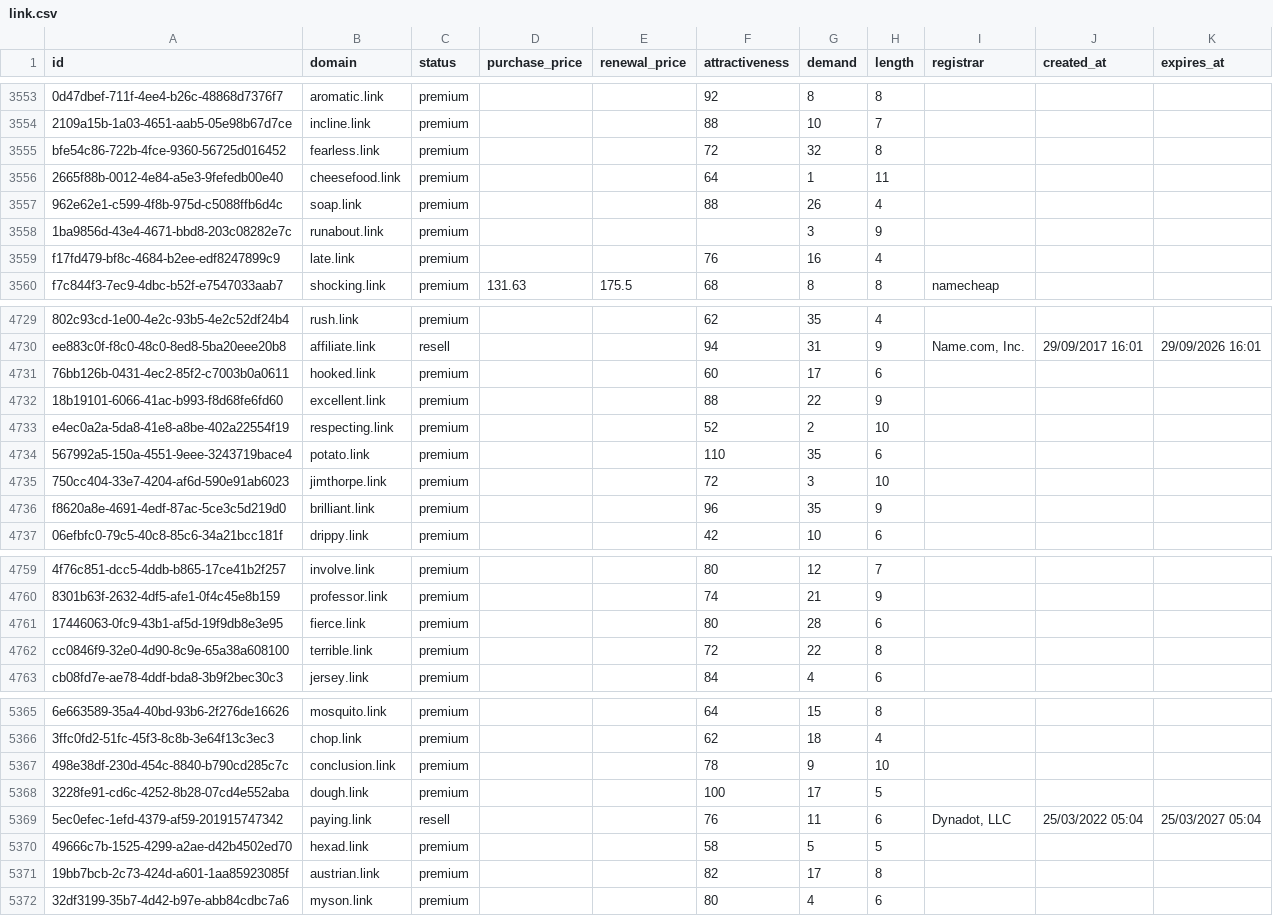
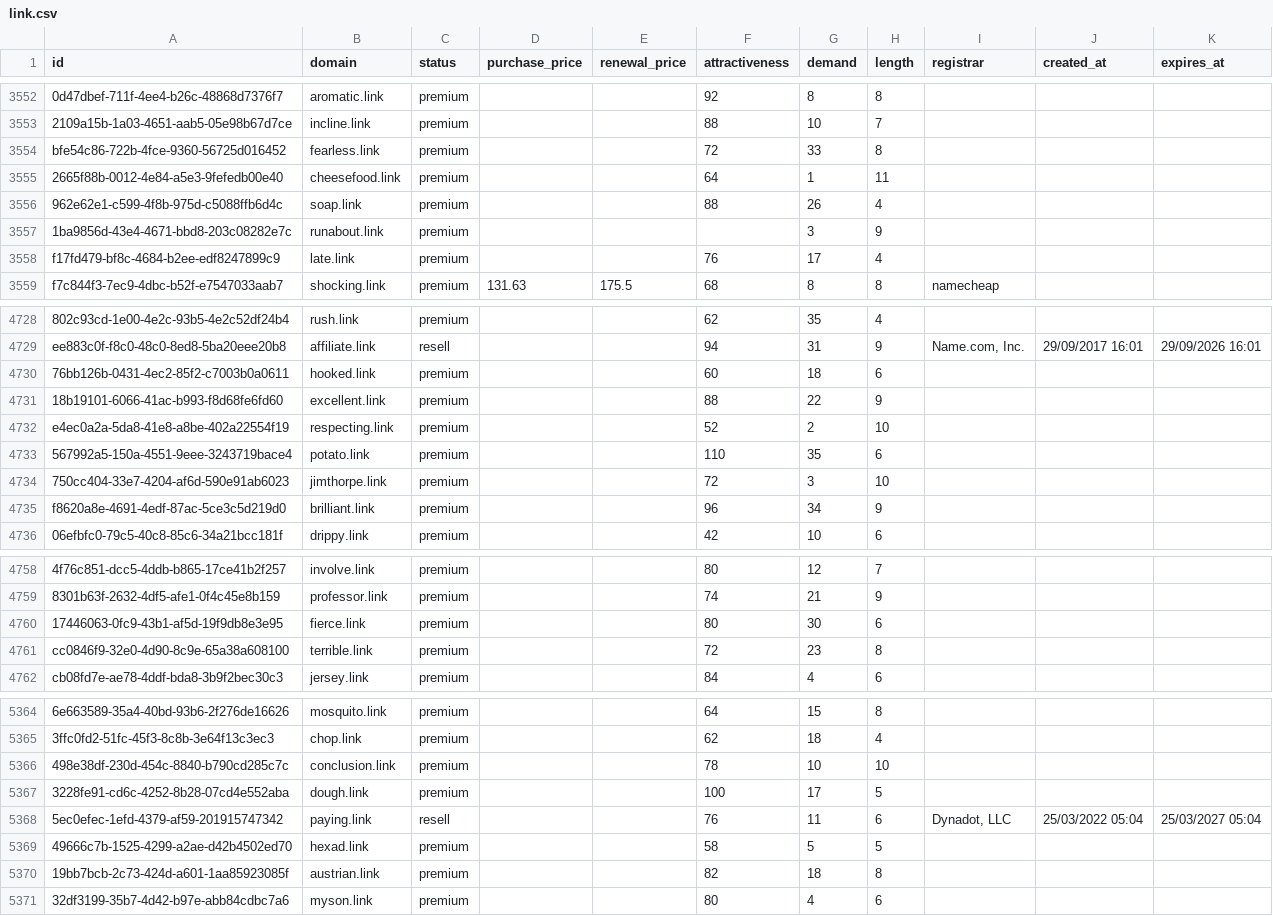
Before and after one commit to UniqueDomains/link-oneword-domains, a CSV file: link.csv, drawn as a sheet; only a part is shown, gaps mark what is left out; addresses are those after the commit; the diff covers the shown part only; the diff names each change by its address in the sheet, - before the commit and + after, or states it on an @@ line.

```diff
--- a/link.csv
+++ b/link.csv
-G3554 (demand): 32
+G3554 (demand): 33
-G3558 (demand): 16
+G3558 (demand): 17
-G4730 (demand): 17
+G4730 (demand): 18
-G4735 (demand): 35
+G4735 (demand): 34
-G4760 (demand): 28
+G4760 (demand): 30
-G4761 (demand): 22
+G4761 (demand): 23
-G5366 (demand): 9
+G5366 (demand): 10
-G5370 (demand): 17
+G5370 (demand): 18
```
Also changed, not shown: 1 removed row and 161 edited cells elsewhere in this file, 4 other files.
